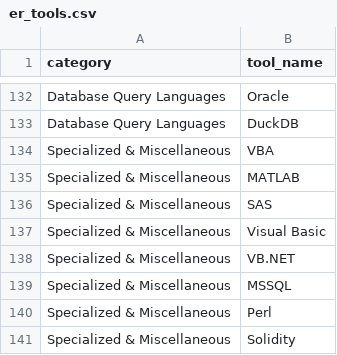
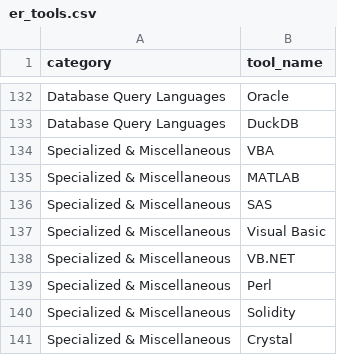
Before and after one commit to IsaacLee0904/data-job-vacancy-insight, a CSV file: dbt/seeds/er_tools.csv, drawn as a sheet; only a part is shown, gaps mark what is left out; the shorter side is filled out with more unchanged rows.

Commit message:
fix MS SQL category

```diff
--- a/dbt/seeds/er_tools.csv
+++ b/dbt/seeds/er_tools.csv
@@ -138,3 +138,2 @@ Specialized & Miscellaneous,Visual Basic
 Specialized & Miscellaneous,VB.NET
-Specialized & Miscellaneous,MSSQL
 Specialized & Miscellaneous,Perl
```
